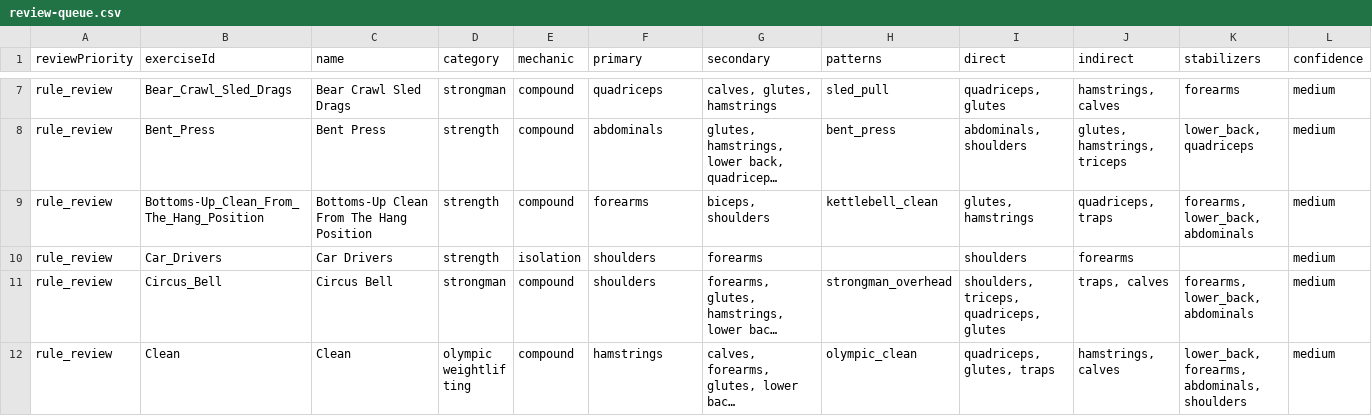
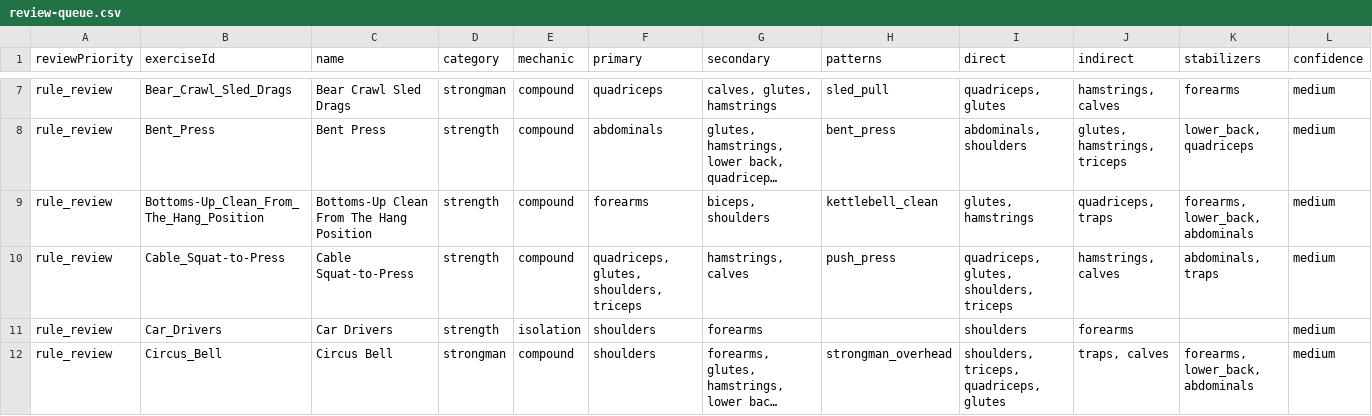
Before and after one commit to johnarleyburns/free-exercise-db-plusplus, a CSV file: reports/review-queue.csv, drawn as a sheet; only a part is shown, gaps mark what is left out; the shorter side is filled out with more unchanged rows; long unchanged cells end in …; rows hold the shown columns only; the diff names each change by its address in the sheet, - before the commit and + after, or states it on an @@ line.

```diff
--- a/reports/review-queue.csv
+++ b/reports/review-queue.csv
+row 10: rule_review | Cable_Squat-to-Press | Cable Squat-to-Press | strength | compound | quadriceps, glutes, shoulders, triceps | hamstrings, calves | push_press | quadriceps, glutes, shoulders, triceps | hamstrings, calves | abdominals, traps | medium
```
Also changed, not shown: reports/mapping-audit.csv, 31 other files.
